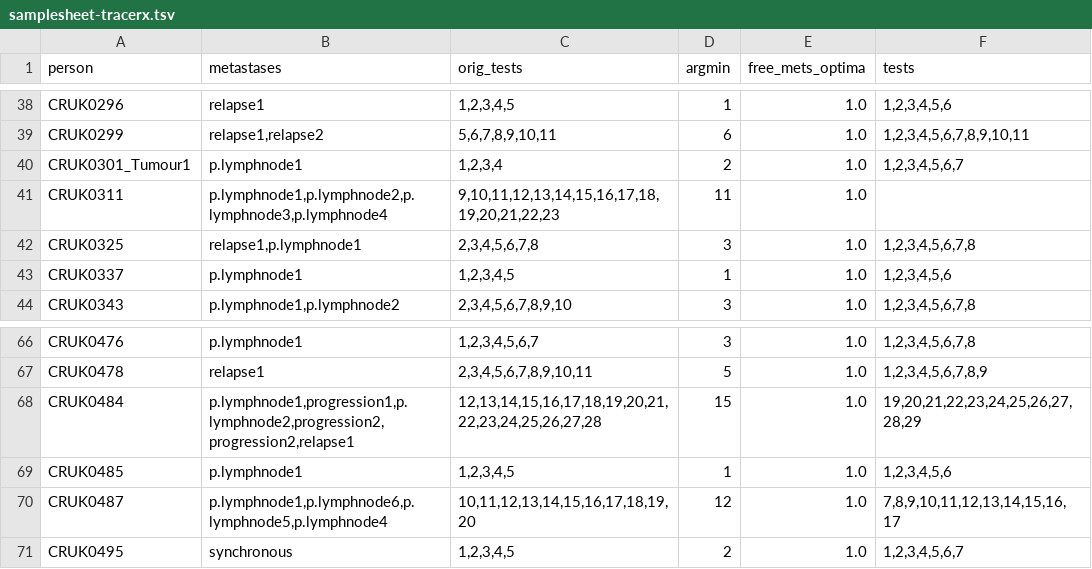
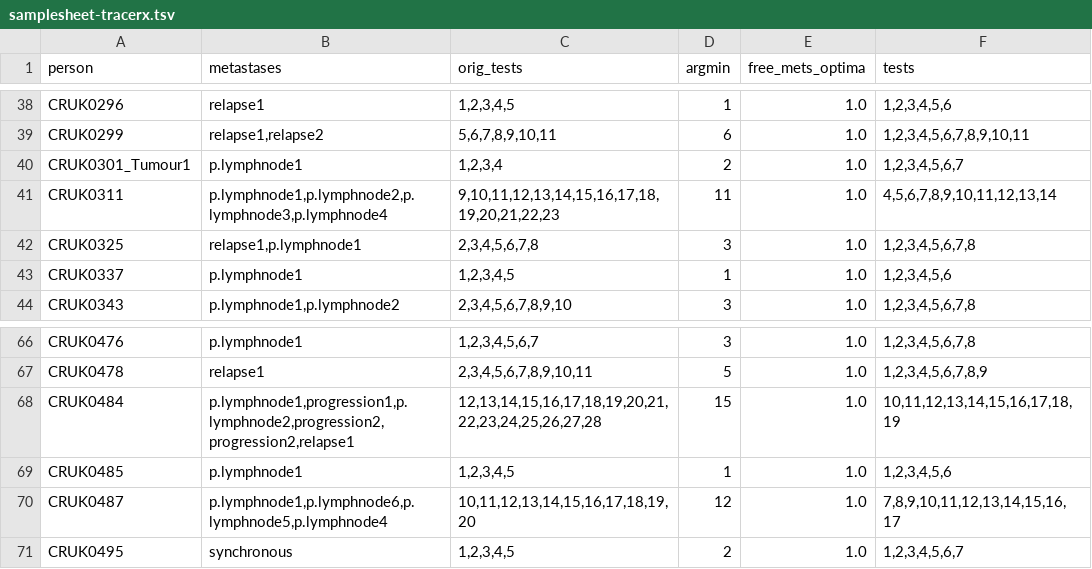
Before and after one commit to gertzem/CITUP-TRACERx, a TSV file: samplesheet-tracerx.tsv, drawn as a sheet; only a part is shown, gaps mark what is left out.

Commit message:
Change the samples scanned for 484

```diff
--- a/samplesheet-tracerx.tsv
+++ b/samplesheet-tracerx.tsv
@@ -40,3 +40,3 @@ CRUK0299	relapse1,relapse2	5,6,7,8,9,10,11	6	1.0	1,2,3,4,5,6,7,8,9,10,11
 CRUK0301_Tumour1	p.lymphnode1	1,2,3,4	2	1.0	1,2,3,4,5,6,7
-CRUK0311	p.lymphnode1,p.lymphnode2,p.lymphnode3,p.lymphnode4	9,10,11,12,13,14,15,16,17,18,19,20,21,22,23	11	1.0	
+CRUK0311	p.lymphnode1,p.lymphnode2,p.lymphnode3,p.lymphnode4	9,10,11,12,13,14,15,16,17,18,19,20,21,22,23	11	1.0	4,5,6,7,8,9,10,11,12,13,14
 CRUK0325	relapse1,p.lymphnode1	2,3,4,5,6,7,8	3	1.0	1,2,3,4,5,6,7,8
@@ -67,3 +67,3 @@ CRUK0476	p.lymphnode1	1,2,3,4,5,6,7	3	1.0	1,2,3,4,5,6,7,8
 CRUK0478	relapse1	2,3,4,5,6,7,8,9,10,11	5	1.0	1,2,3,4,5,6,7,8,9
-CRUK0484	p.lymphnode1,progression1,p.lymphnode2,progression2,progression2,relapse1	12,13,14,15,16,17,18,19,20,21,22,23,24,25,26,27,28	15	1.0	19,20,21,22,23,24,25,26,27,28,29
+CRUK0484	p.lymphnode1,progression1,p.lymphnode2,progression2,progression2,relapse1	12,13,14,15,16,17,18,19,20,21,22,23,24,25,26,27,28	15	1.0	10,11,12,13,14,15,16,17,18,19
 CRUK0485	p.lymphnode1	1,2,3,4,5	1	1.0	1,2,3,4,5,6
```
